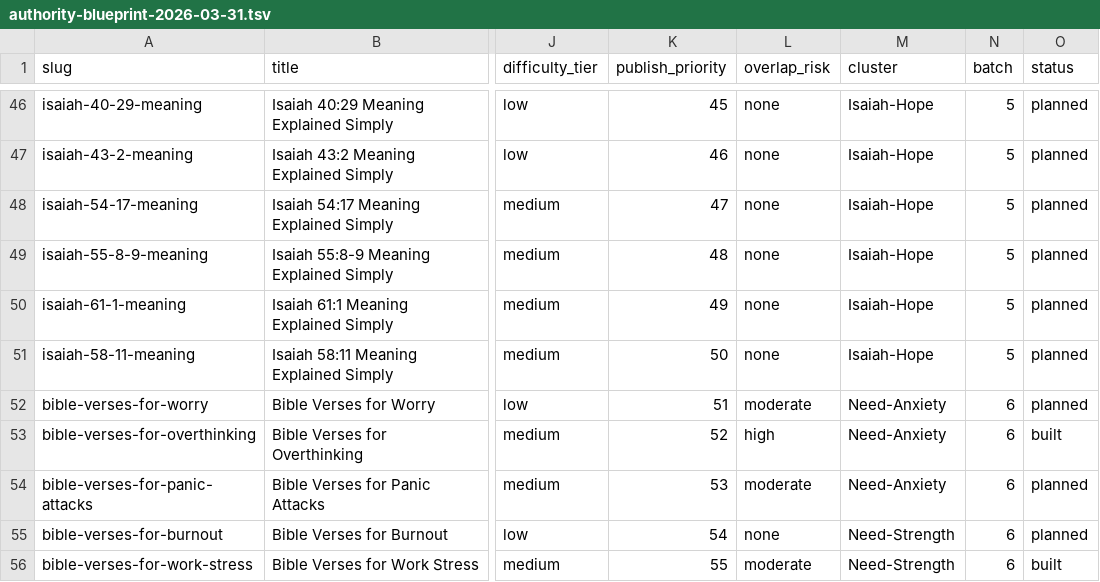
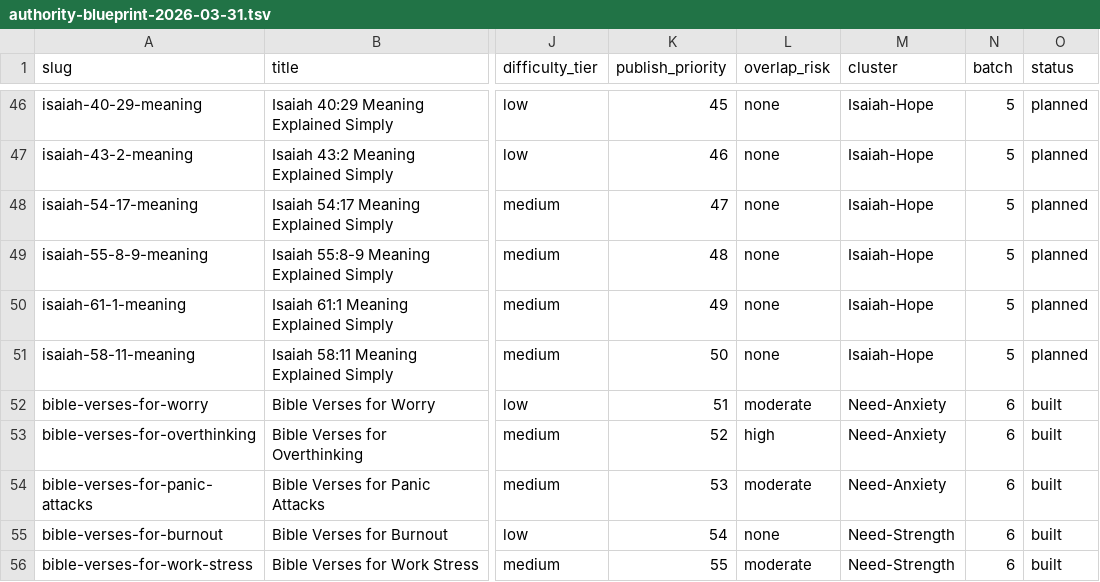
Before and after one commit to jpoynton25-dotcom/Verse-Explained, a TSV file: docs/authority-blueprint-2026-03-31.tsv, drawn as a sheet; only a part is shown, gaps mark what is left out; the diff covers the shown part only; the diff names each change by its address in the sheet, - before the commit and + after, or states it on an @@ line.

Commit message:
Implement Batch 3 pages and strengthen intent-based internal linking

```diff
--- a/docs/authority-blueprint-2026-03-31.tsv
+++ b/docs/authority-blueprint-2026-03-31.tsv
-O52 (status): planned
+O52 (status): built
-O54:O55 (status): planned
+O54:O55 (status): built
```
Also changed, not shown: 1 added row and 6 edited cells elsewhere in this file, 7 other files.
